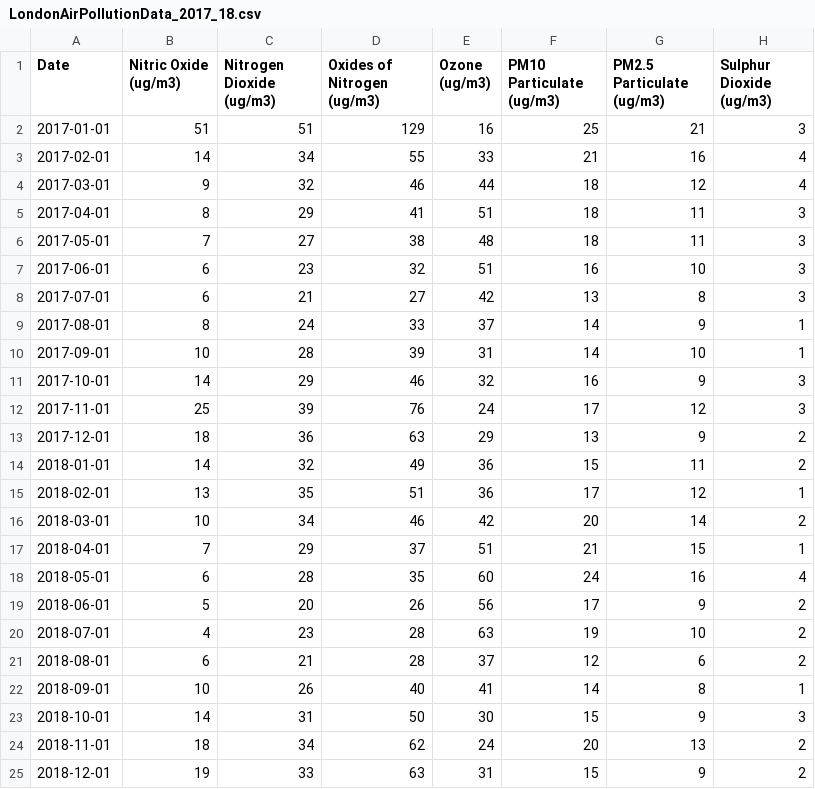
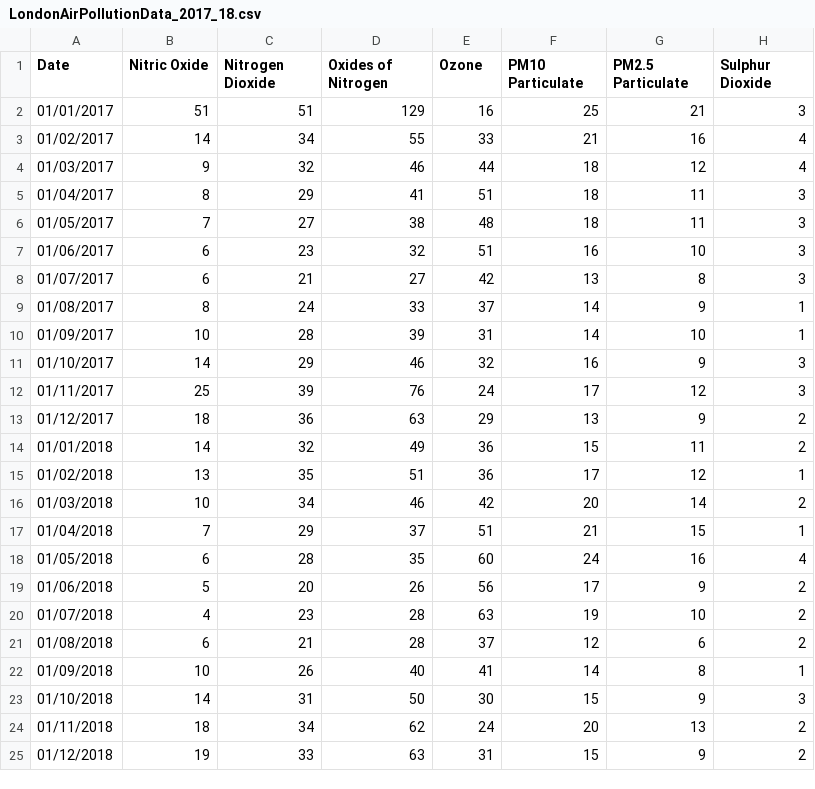
Before and after one commit to tsitsarashe/AsthmaProject, a CSV file: LondonAirPollutionData_2017_18.csv, drawn as a sheet.

Commit message:
Add files via upload

```diff
--- a/LondonAirPollutionData_2017_18.csv
+++ b/LondonAirPollutionData_2017_18.csv
@@ -1,25 +1,25 @@
-Date,Nitric Oxide (ug/m3),Nitrogen Dioxide (ug/m3),Oxides of Nitrogen (ug/m3),Ozone (ug/m3),PM10 Particulate (ug/m3),PM2.5 Particulate (ug/m3),Sulphur Dioxide (ug/m3)
-2017-01-01,51,51,129,16,25,21,3
-2017-02-01,14,34,55,33,21,16,4
-2017-03-01,9,32,46,44,18,12,4
-2017-04-01,8,29,41,51,18,11,3
-2017-05-01,7,27,38,48,18,11,3
-2017-06-01,6,23,32,51,16,10,3
-2017-07-01,6,21,27,42,13,8,3
-2017-08-01,8,24,33,37,14,9,1
-2017-09-01,10,28,39,31,14,10,1
-2017-10-01,14,29,46,32,16,9,3
-2017-11-01,25,39,76,24,17,12,3
-2017-12-01,18,36,63,29,13,9,2
-2018-01-01,14,32,49,36,15,11,2
-2018-02-01,13,35,51,36,17,12,1
-2018-03-01,10,34,46,42,20,14,2
-2018-04-01,7,29,37,51,21,15,1
-2018-05-01,6,28,35,60,24,16,4
-2018-06-01,5,20,26,56,17,9,2
-2018-07-01,4,23,28,63,19,10,2
-2018-08-01,6,21,28,37,12,6,2
-2018-09-01,10,26,40,41,14,8,1
-2018-10-01,14,31,50,30,15,9,3
-2018-11-01,18,34,62,24,20,13,2
-2018-12-01,19,33,63,31,15,9,2
+Date,Nitric Oxide,Nitrogen Dioxide,Oxides of Nitrogen,Ozone,PM10 Particulate,PM2.5 Particulate,Sulphur Dioxide
+01/01/2017,51,51,129,16,25,21,3
+01/02/2017,14,34,55,33,21,16,4
+01/03/2017,9,32,46,44,18,12,4
+01/04/2017,8,29,41,51,18,11,3
+01/05/2017,7,27,38,48,18,11,3
+01/06/2017,6,23,32,51,16,10,3
+01/07/2017,6,21,27,42,13,8,3
+01/08/2017,8,24,33,37,14,9,1
+01/09/2017,10,28,39,31,14,10,1
+01/10/2017,14,29,46,32,16,9,3
+01/11/2017,25,39,76,24,17,12,3
+01/12/2017,18,36,63,29,13,9,2
+01/01/2018,14,32,49,36,15,11,2
+01/02/2018,13,35,51,36,17,12,1
+01/03/2018,10,34,46,42,20,14,2
+01/04/2018,7,29,37,51,21,15,1
+01/05/2018,6,28,35,60,24,16,4
+01/06/2018,5,20,26,56,17,9,2
+01/07/2018,4,23,28,63,19,10,2
+01/08/2018,6,21,28,37,12,6,2
+01/09/2018,10,26,40,41,14,8,1
+01/10/2018,14,31,50,30,15,9,3
+01/11/2018,18,34,62,24,20,13,2
+01/12/2018,19,33,63,31,15,9,2
```
